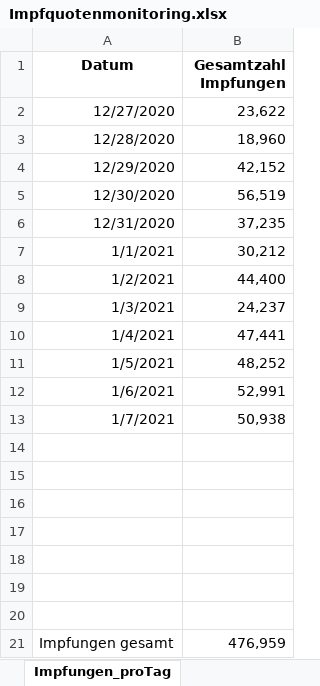
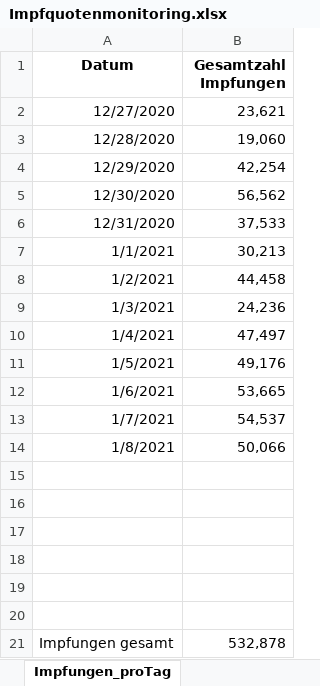
Before and after one commit to GarunWindtotem/Auswertung_Covid_19, an Excel workbook: input/Impfquotenmonitoring.xlsx, sheet Impfungen_proTag, drawn as a sheet; values as stored, in another font and other column widths than the file's, no borders; removed rows and columns are numbered as before the commit, all else as after; the diff names each change by its address in the sheet, - before the commit and + after, or states it on an @@ line.

```diff
--- a/input/Impfquotenmonitoring.xlsx (sheet Impfungen_proTag)
+++ b/input/Impfquotenmonitoring.xlsx (sheet Impfungen_proTag)
-B2 (Gesamtzahl Impfungen): 23,622
+B2 (Gesamtzahl Impfungen): 23,621
-B3 (Gesamtzahl Impfungen): 18,960
+B3 (Gesamtzahl Impfungen): 19,060
-B4 (Gesamtzahl Impfungen): 42,152
+B4 (Gesamtzahl Impfungen): 42,254
-B5 (Gesamtzahl Impfungen): 56,519
+B5 (Gesamtzahl Impfungen): 56,562
-B6 (Gesamtzahl Impfungen): 37,235
+B6 (Gesamtzahl Impfungen): 37,533
-B7 (Gesamtzahl Impfungen): 30,212
+B7 (Gesamtzahl Impfungen): 30,213
-B8 (Gesamtzahl Impfungen): 44,400
+B8 (Gesamtzahl Impfungen): 44,458
-B9 (Gesamtzahl Impfungen): 24,237
+B9 (Gesamtzahl Impfungen): 24,236
-B10 (Gesamtzahl Impfungen): 47,441
+B10 (Gesamtzahl Impfungen): 47,497
-B11 (Gesamtzahl Impfungen): 48,252
+B11 (Gesamtzahl Impfungen): 49,176
-B12 (Gesamtzahl Impfungen): 52,991
+B12 (Gesamtzahl Impfungen): 53,665
-B13 (Gesamtzahl Impfungen): 50,938
+B13 (Gesamtzahl Impfungen): 54,537
+row 14: 1/8/2021 | 50,066
-row 20: (empty)
-B21 (Gesamtzahl Impfungen): 476,959
+B21 (Gesamtzahl Impfungen): 532,878
```
Also changed, not shown: sheet Impfungen_bis_einschl_08.01.21, sheet Erläuterung, other sheet tabs, 18 other files.
